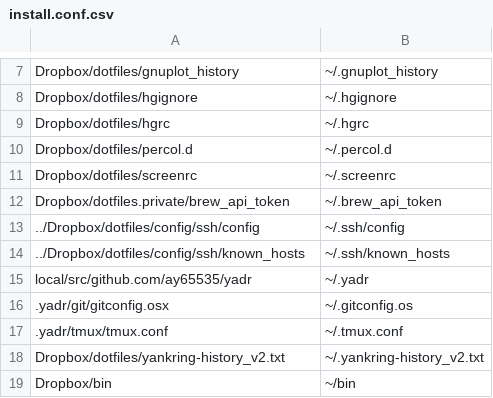
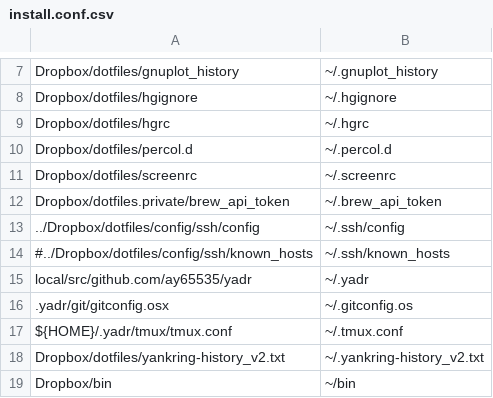
Before and after one commit to ay65535/yadr, a CSV file: install.conf.csv, drawn as a sheet; only a part is shown, gaps mark what is left out.

```diff
--- a/install.conf.csv
+++ b/install.conf.csv
@@ -13,6 +13,6 @@ Dropbox/dotfiles.private/brew_api_token,~/.brew_api_token
 ../Dropbox/dotfiles/config/ssh/config,~/.ssh/config
-../Dropbox/dotfiles/config/ssh/known_hosts,~/.ssh/known_hosts
+#../Dropbox/dotfiles/config/ssh/known_hosts,~/.ssh/known_hosts
 local/src/github.com/ay65535/yadr,~/.yadr
 .yadr/git/gitconfig.osx,~/.gitconfig.os
-.yadr/tmux/tmux.conf,~/.tmux.conf
+${HOME}/.yadr/tmux/tmux.conf,~/.tmux.conf
 Dropbox/dotfiles/yankring-history_v2.txt,~/.yankring-history_v2.txt
```
Also changed, not shown: 1 other file.
